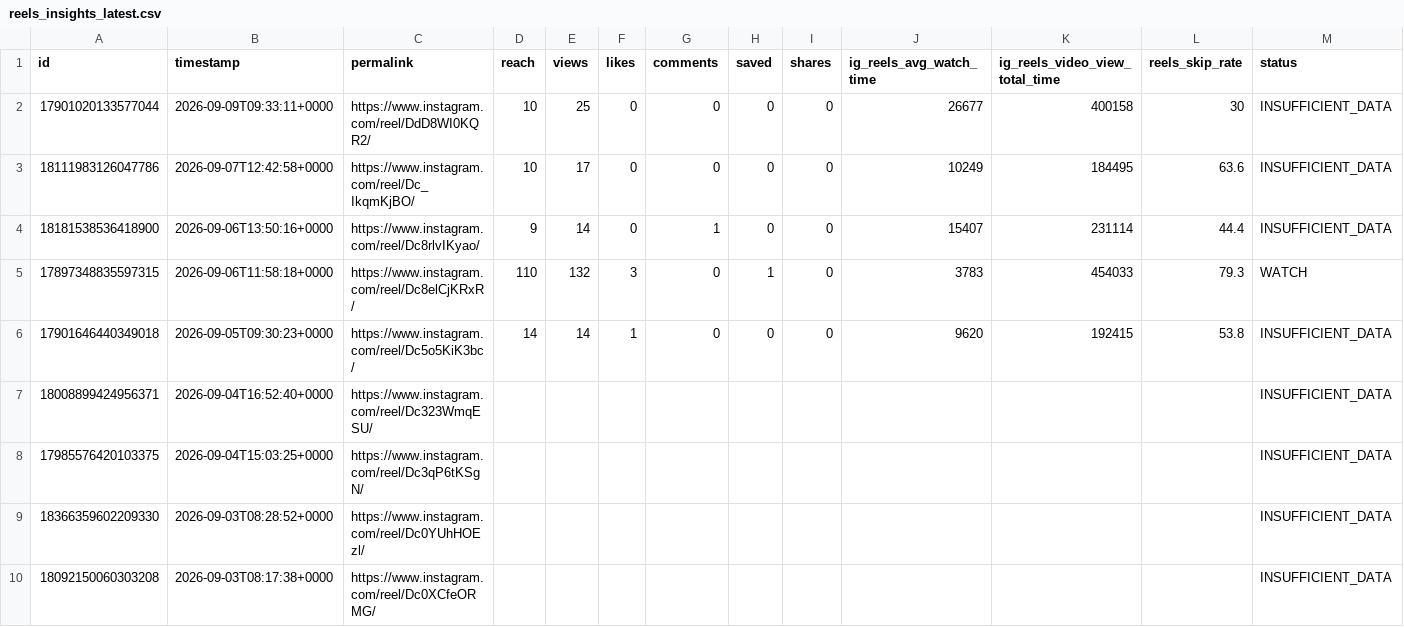
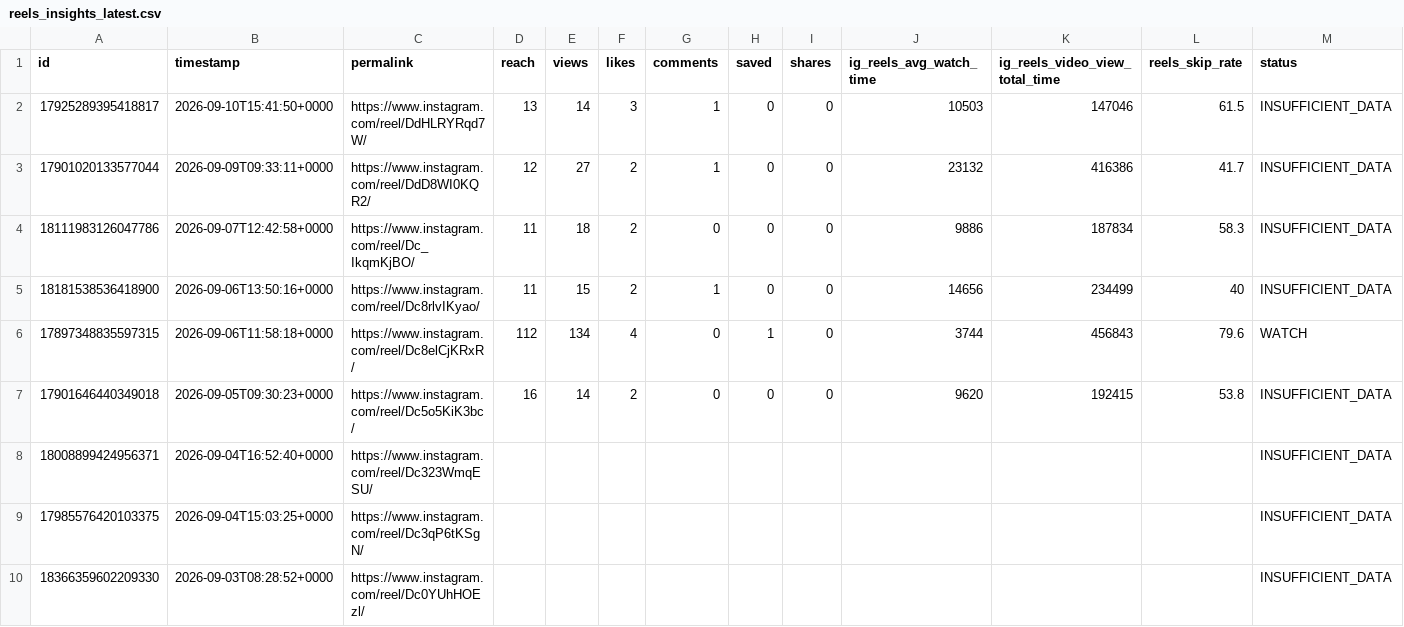
Before and after one commit to Igoranik/yorkie-insights-automation, a CSV file: data/reels_insights_latest.csv, drawn as a sheet; only a part is shown; the shorter side is filled out with more unchanged rows; addresses are those after the commit; rows hold the shown columns only; the diff names each change by its address in the sheet, - before the commit and + after, or states it on an @@ line.

```diff
--- a/data/reels_insights_latest.csv
+++ b/data/reels_insights_latest.csv
+row 2: 17925289395418817 | 2026-09-10T15:41:50+0000 | https://www.instagram.com/reel/DdHLRYRqd7W/ | 13 | 14 | 3 | 1 | 0 | 0 | 10503 | 147046 | 61.5 | INSUFFICIENT_DATA
-D3 (reach): 10
+D3 (reach): 12
-E3 (views): 25
+E3 (views): 27
-F3:F5 (likes): 0
+F3:F5 (likes): 2
-G3 (comments): 0
+G3 (comments): 1
-J3 (ig_reels_avg_watch_time): 26677
+J3 (ig_reels_avg_watch_time): 23132
-K3 (ig_reels_video_view_total_time): 400158
+K3 (ig_reels_video_view_total_time): 416386
-L3 (reels_skip_rate): 30
+L3 (reels_skip_rate): 41.7
-D4 (reach): 10
+D4 (reach): 11
-E4 (views): 17
+E4 (views): 18
-J4 (ig_reels_avg_watch_time): 10249
+J4 (ig_reels_avg_watch_time): 9886
-K4 (ig_reels_video_view_total_time): 184495
+K4 (ig_reels_video_view_total_time): 187834
-L4 (reels_skip_rate): 63.6
+L4 (reels_skip_rate): 58.3
-D5 (reach): 9
+D5 (reach): 11
-E5 (views): 14
+E5 (views): 15
-J5 (ig_reels_avg_watch_time): 15407
+J5 (ig_reels_avg_watch_time): 14656
-K5 (ig_reels_video_view_total_time): 231114
+K5 (ig_reels_video_view_total_time): 234499
-L5 (reels_skip_rate): 44.4
+L5 (reels_skip_rate): 40
-D6 (reach): 110
+D6 (reach): 112
-E6 (views): 132
+E6 (views): 134
-F6 (likes): 3
+F6 (likes): 4
-J6 (ig_reels_avg_watch_time): 3783
+J6 (ig_reels_avg_watch_time): 3744
-K6 (ig_reels_video_view_total_time): 454033
+K6 (ig_reels_video_view_total_time): 456843
-L6 (reels_skip_rate): 79.3
+L6 (reels_skip_rate): 79.6
-D7 (reach): 14
+D7 (reach): 16
-F7 (likes): 1
+F7 (likes): 2
```
Also changed, not shown: 3 other files.
